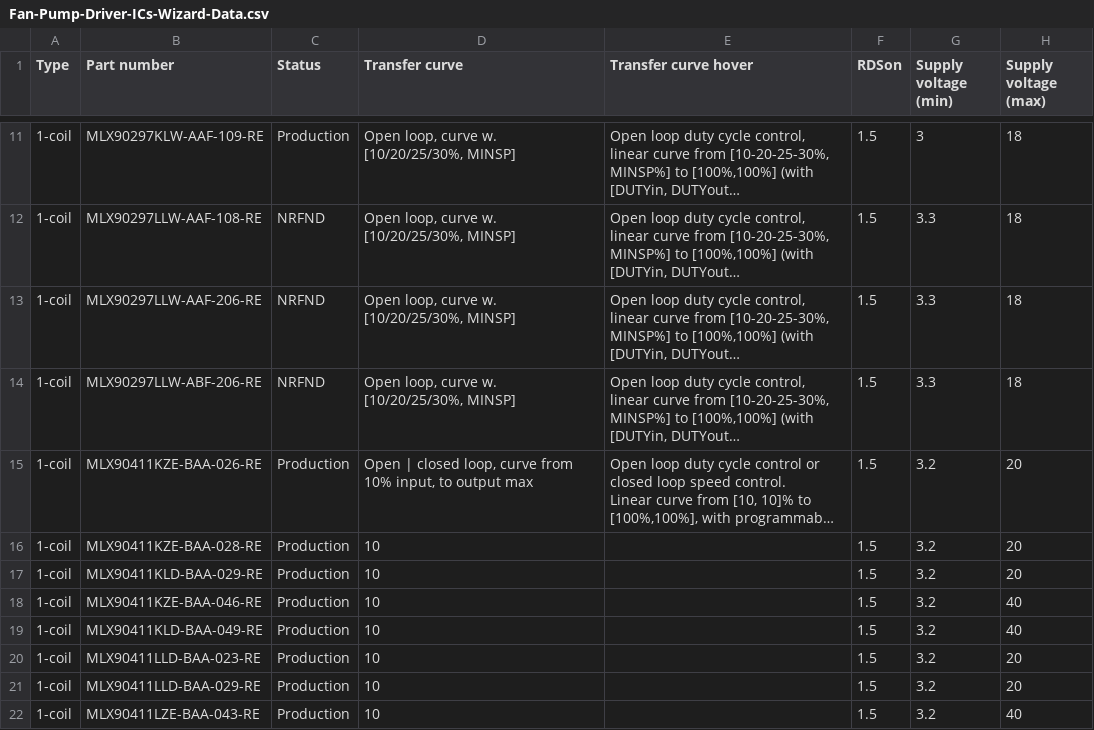
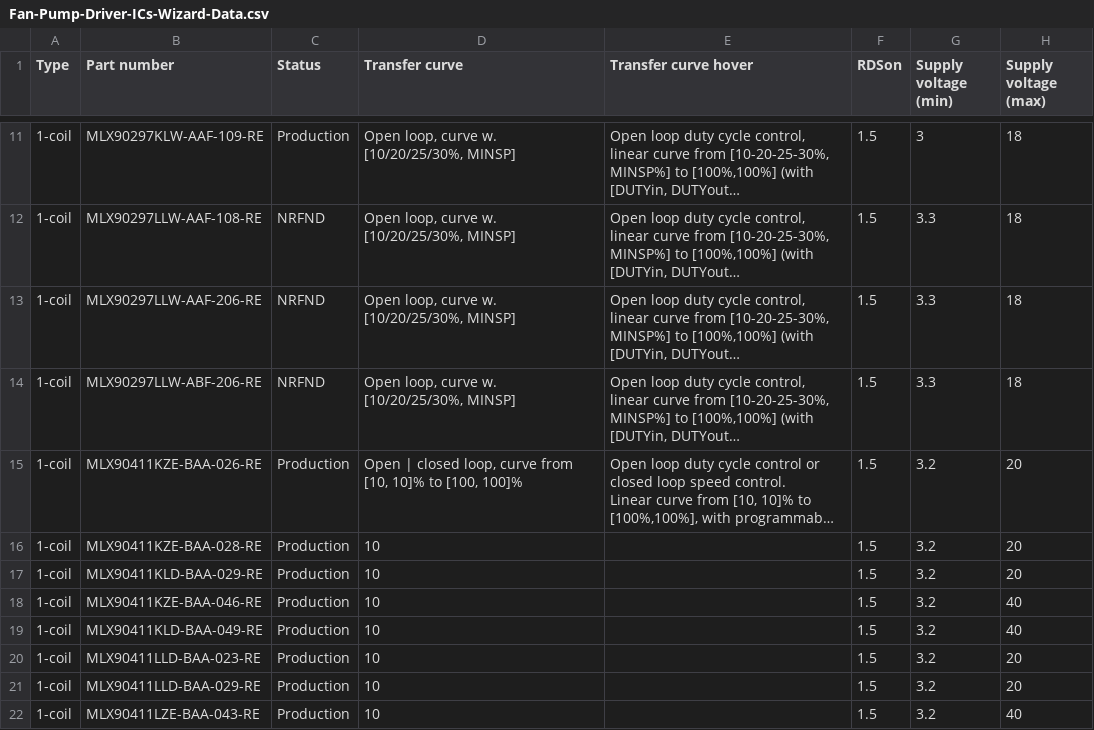
Before and after one commit to MelexisBC/Wizard--Fan-Pump-Driver-ICs-Data, a CSV file: Fan-Pump-Driver-ICs-Wizard-Data.csv, drawn as a sheet; only a part is shown, gaps mark what is left out; long unchanged cells end in …; the diff names each change by its address in the sheet, - before the commit and + after, or states it on an @@ line.

Commit message:
Wizard - Fan and pump driver ICs - Google sheet updated

```diff
--- a/Fan-Pump-Driver-ICs-Wizard-Data.csv
+++ b/Fan-Pump-Driver-ICs-Wizard-Data.csv
-D15 (Transfer curve): …curve from 10% input, to output max
+D15 (Transfer curve): …curve from [10, 10]% to [100, 100]%
```
